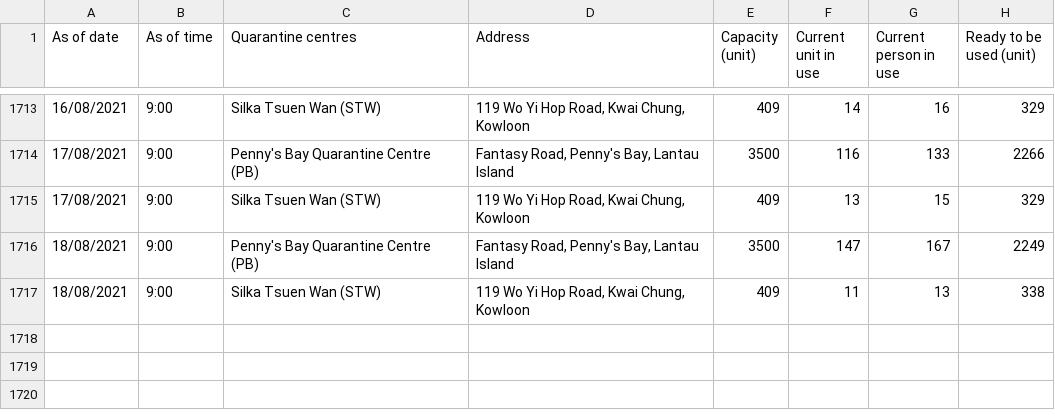
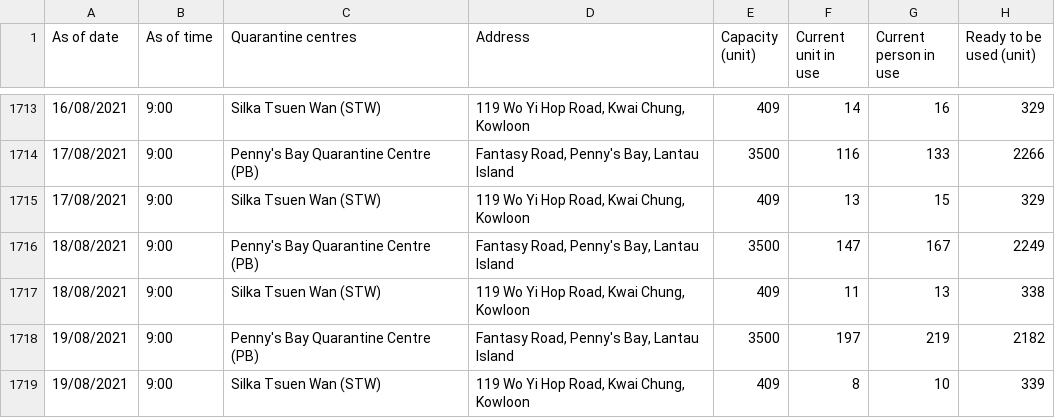
Before and after one commit to gfrmin/covid19hk, a CSV file: occupancy_of_quarantine_centres_eng.csv, drawn as a sheet; only a part is shown, gaps mark what is left out; the diff names each change by its address in the sheet, - before the commit and + after, or states it on an @@ line.

Commit message:
Flat: latest data (2021-08-19T07:40:27.364Z) {   "date": "2021-08-19T07:40:27.364Z",   "files": [     {       "name": "occupancy_of_quarantine_centres_eng.csv",       "deltaBytes": 205,       "source": "https://www.chp.gov.hk/files/misc/occupancy_of_quarantine_centres_eng.csv"     }   ] }

```diff
--- a/occupancy_of_quarantine_centres_eng.csv
+++ b/occupancy_of_quarantine_centres_eng.csv
+row 1718: 19/08/2021 | 9:00 | Penny's Bay Quarantine Centre (PB) | Fantasy Road, Penny's Bay, Lantau Island | 3500 | 197 | 219 | 2182
+row 1719: 19/08/2021 | 9:00 | Silka Tsuen Wan (STW) | 119 Wo Yi Hop Road, Kwai Chung, Kowloon | 409 | 8 | 10 | 339
```
